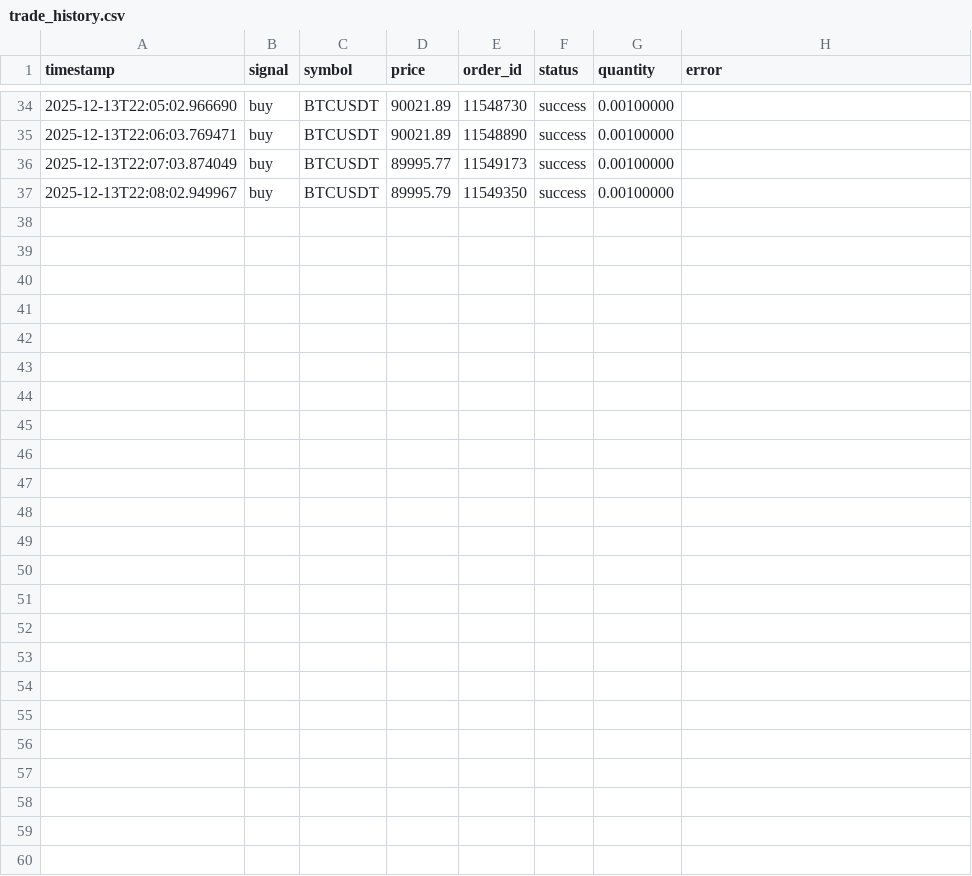
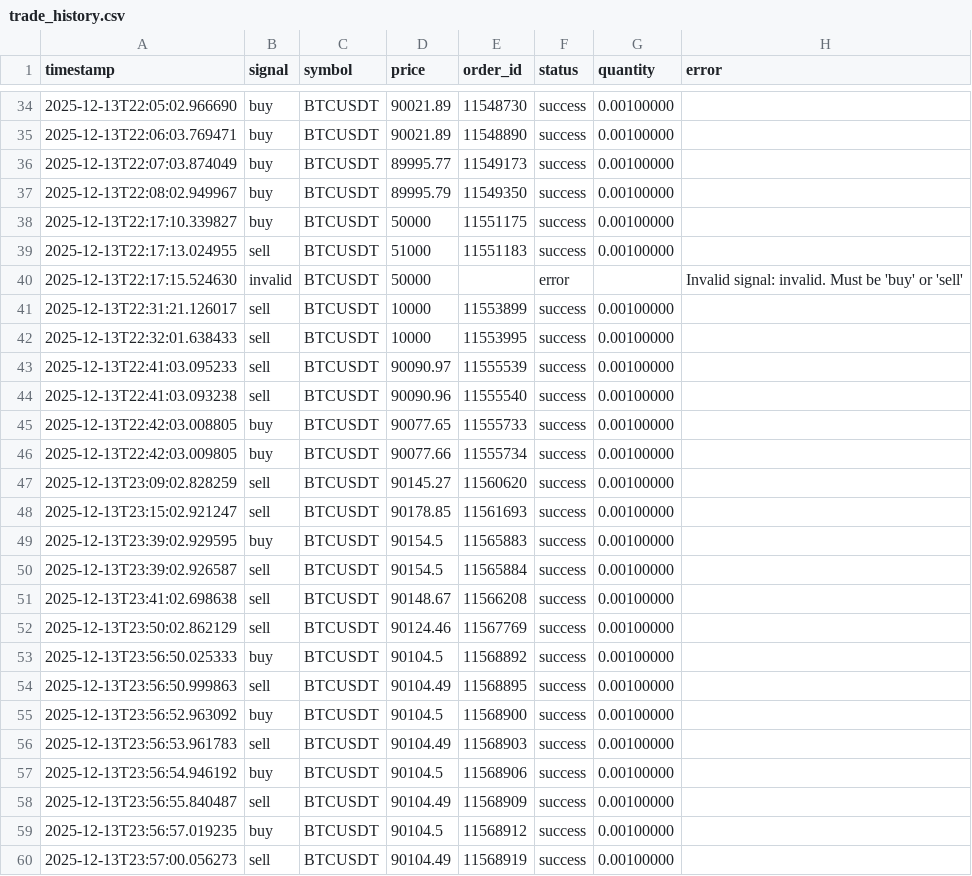
Before and after one commit to umer-khann/Automated-Crypto-Trading-Bot-TradingView-Binance, a CSV file: trade_history.csv, drawn as a sheet; only a part is shown, gaps mark what is left out.

```diff
--- a/trade_history.csv
+++ b/trade_history.csv
@@ -37 +37,24 @@ timestamp,signal,symbol,price,order_id,status,quantity,error
 2025-12-13T22:08:02.949967,buy,BTCUSDT,89995.79,11549350,success,0.00100000,
+2025-12-13T22:17:10.339827,buy,BTCUSDT,50000,11551175,success,0.00100000,
+2025-12-13T22:17:13.024955,sell,BTCUSDT,51000,11551183,success,0.00100000,
+2025-12-13T22:17:15.524630,invalid,BTCUSDT,50000,,error,,Invalid signal: invalid. Must be 'buy' or 'sell'
+2025-12-13T22:31:21.126017,sell,BTCUSDT,10000,11553899,success,0.00100000,
+2025-12-13T22:32:01.638433,sell,BTCUSDT,10000,11553995,success,0.00100000,
+2025-12-13T22:41:03.095233,sell,BTCUSDT,90090.97,11555539,success,0.00100000,
+2025-12-13T22:41:03.093238,sell,BTCUSDT,90090.96,11555540,success,0.00100000,
+2025-12-13T22:42:03.008805,buy,BTCUSDT,90077.65,11555733,success,0.00100000,
+2025-12-13T22:42:03.009805,buy,BTCUSDT,90077.66,11555734,success,0.00100000,
+2025-12-13T23:09:02.828259,sell,BTCUSDT,90145.27,11560620,success,0.00100000,
+2025-12-13T23:15:02.921247,sell,BTCUSDT,90178.85,11561693,success,0.00100000,
+2025-12-13T23:39:02.929595,buy,BTCUSDT,90154.5,11565883,success,0.00100000,
+2025-12-13T23:39:02.926587,sell,BTCUSDT,90154.5,11565884,success,0.00100000,
+2025-12-13T23:41:02.698638,sell,BTCUSDT,90148.67,11566208,success,0.00100000,
+2025-12-13T23:50:02.862129,sell,BTCUSDT,90124.46,11567769,success,0.00100000,
+2025-12-13T23:56:50.025333,buy,BTCUSDT,90104.5,11568892,success,0.00100000,
+2025-12-13T23:56:50.999863,sell,BTCUSDT,90104.49,11568895,success,0.00100000,
+2025-12-13T23:56:52.963092,buy,BTCUSDT,90104.5,11568900,success,0.00100000,
+2025-12-13T23:56:53.961783,sell,BTCUSDT,90104.49,11568903,success,0.00100000,
+2025-12-13T23:56:54.946192,buy,BTCUSDT,90104.5,11568906,success,0.00100000,
+2025-12-13T23:56:55.840487,sell,BTCUSDT,90104.49,11568909,success,0.00100000,
+2025-12-13T23:56:57.019235,buy,BTCUSDT,90104.5,11568912,success,0.00100000,
+2025-12-13T23:57:00.056273,sell,BTCUSDT,90104.49,11568919,success,0.00100000,
```
Also changed, not shown: 7 other files.
